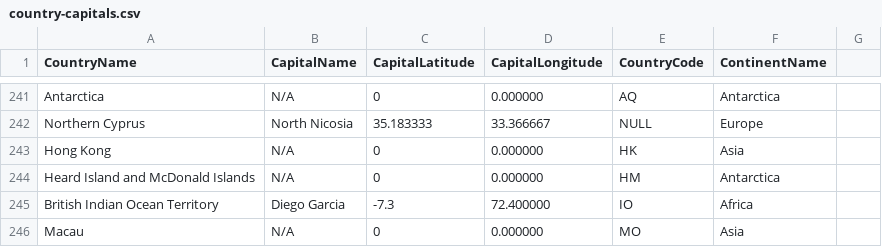
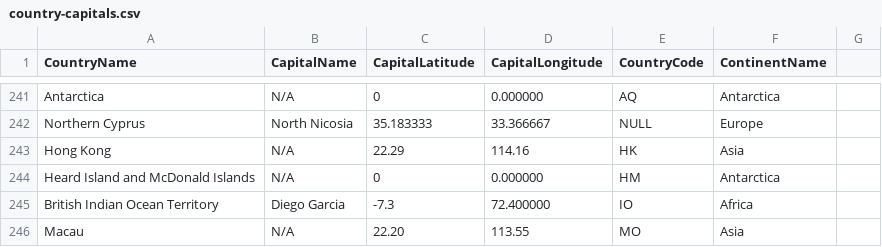
Before and after one commit to gitunique/wopr-scripts, a CSV file: inputs/country-capitals.csv, drawn as a sheet; only a part is shown, gaps mark what is left out.

```diff
--- a/inputs/country-capitals.csv
+++ b/inputs/country-capitals.csv
@@ -242,5 +242,5 @@ Antarctica,N/A,0,0.000000,AQ,Antarctica
 Northern Cyprus,North Nicosia,35.183333,33.366667,NULL,Europe
-Hong Kong,N/A,0,0.000000,HK,Asia
+Hong Kong,N/A,22.29,114.16,HK,Asia
 Heard Island and McDonald Islands,N/A,0,0.000000,HM,Antarctica
 British Indian Ocean Territory,Diego Garcia,-7.3,72.400000,IO,Africa
-Macau,N/A,0,0.000000,MO,Asia
+Macau,N/A,22.20,113.55,MO,Asia
```
Also changed, not shown: 2 other files.
